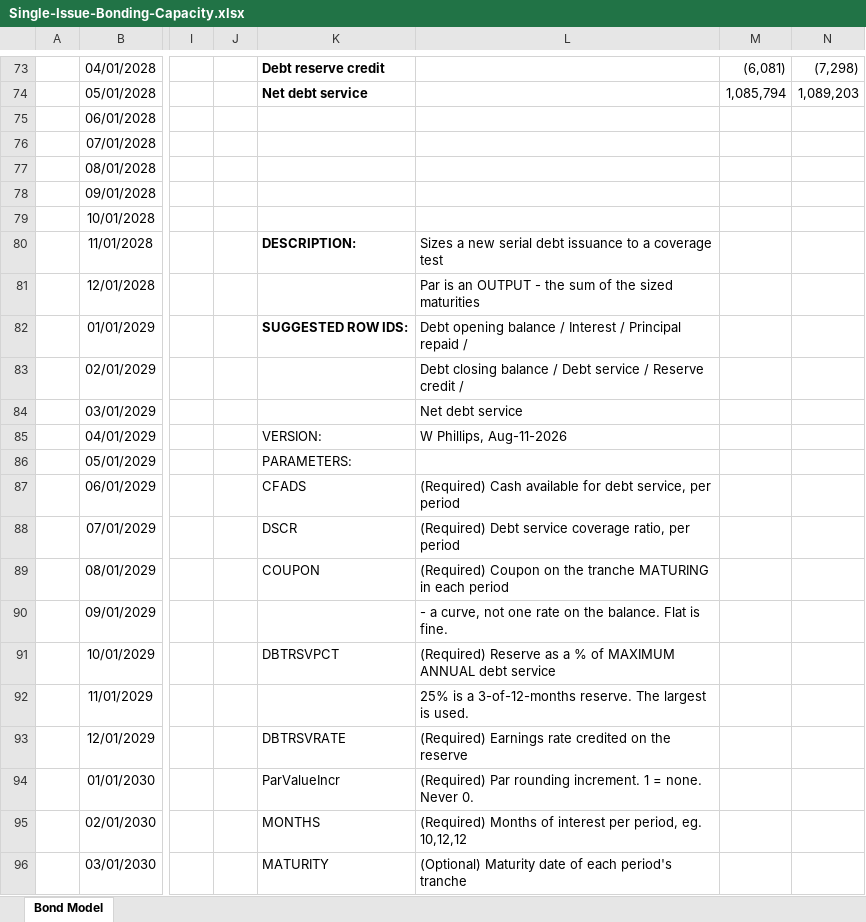
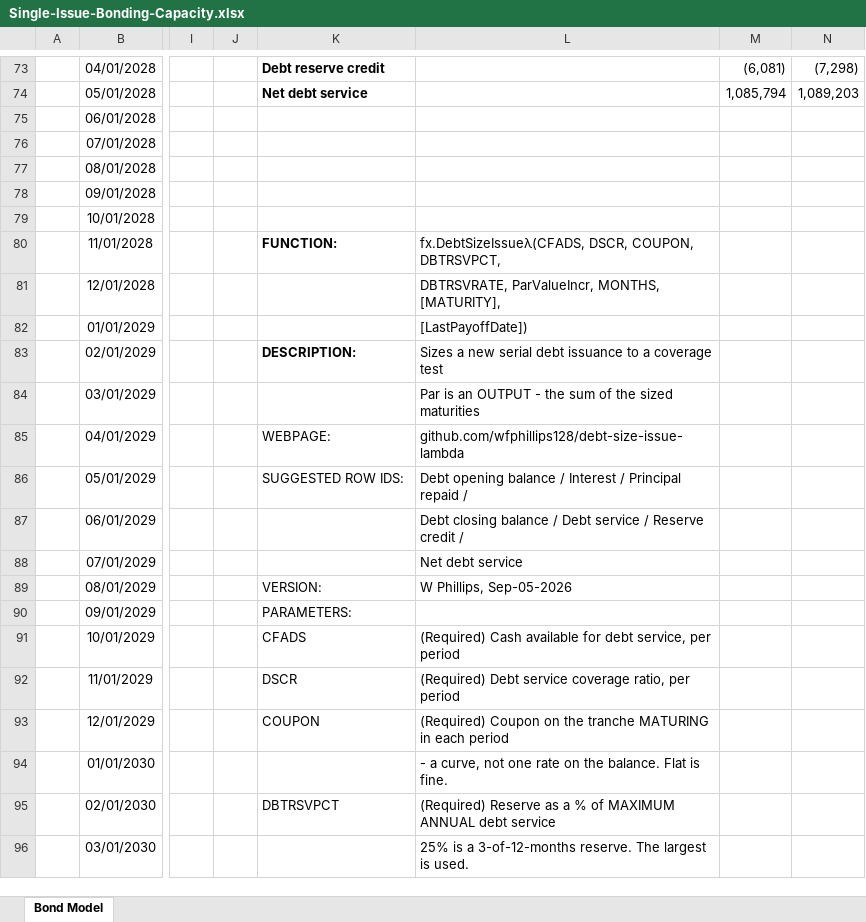
Before and after one commit to wfphillips128/debt-size-issue-lambda, an Excel workbook: Single-Issue-Bonding-Capacity.xlsx, sheet Bond Model, drawn as a sheet; only a part is shown, gaps mark what is left out; values as stored, in another font and other column widths than the file's, no borders; conditional formats not drawn; the diff covers the shown part only; the diff names each change by its address in the sheet, - before the commit and + after, or states it on an @@ line.

```diff
--- a/Single-Issue-Bonding-Capacity.xlsx (sheet Bond Model)
+++ b/Single-Issue-Bonding-Capacity.xlsx (sheet Bond Model)
-K80: DESCRIPTION:
+K80: FUNCTION:
-L80: Sizes a new serial debt issuance to a coverage test
+L80: fx.DebtSizeIssueλ(CFADS, DSCR, COUPON, DBTRSVPCT,
-L81: Par is an OUTPUT - the sum of the sized maturities
+L81: DBTRSVRATE, ParValueIncr, MONTHS, [MATURITY],
-K82: SUGGESTED ROW IDS:
+K82: (empty)
-L82: Debt opening balance / Interest / Principal repaid /
+L82: [LastPayoffDate])
-K83: (empty)
+K83: DESCRIPTION:
-L83: Debt closing balance / Debt service / Reserve credit /
+L83: Sizes a new serial debt issuance to a coverage test
-L84: Net debt service
+L84: Par is an OUTPUT - the sum of the sized maturities
-K85: VERSION:
+K85: WEBPAGE:
-L85: W Phillips, Aug-11-2026
+L85: github.com/wfphillips128/debt-size-issue-lambda
-K86: PARAMETERS:
+K86: SUGGESTED ROW IDS:
-L86: (empty)
+L86: Debt opening balance / Interest / Principal repaid /
-K87: CFADS
+K87: (empty)
-L87: (Required) Cash available for debt service, per period
+L87: Debt closing balance / Debt service / Reserve credit /
-K88: DSCR
+K88: (empty)
-L88: (Required) Debt service coverage ratio, per period
+L88: Net debt service
-K89: COUPON
+K89: VERSION:
-L89: (Required) Coupon on the tranche MATURING in each period
+L89: W Phillips, Sep-05-2026
-K90: (empty)
+K90: PARAMETERS:
-L90: - a curve, not one rate on the balance. Flat is fine.
+L90: (empty)
-K91: DBTRSVPCT
+K91: CFADS
-L91: (Required) Reserve as a % of MAXIMUM ANNUAL debt service
+L91: (Required) Cash available for debt service, per period
-K92: (empty)
+K92: DSCR
-L92: 25% is a 3-of-12-months reserve. The largest is used.
+L92: (Required) Debt service coverage ratio, per period
-K93: DBTRSVRATE
+K93: COUPON
-L93: (Required) Earnings rate credited on the reserve
+L93: (Required) Coupon on the tranche MATURING in each period
-K94: ParValueIncr
+K94: (empty)
-L94: (Required) Par rounding increment. 1 = none. Never 0.
+L94: - a curve, not one rate on the balance. Flat is fine.
-K95: MONTHS
+K95: DBTRSVPCT
-L95: (Required) Months of interest per period, eg. 10,12,12
+L95: (Required) Reserve as a % of MAXIMUM ANNUAL debt service
-K96: MATURITY
+K96: (empty)
-L96: (Optional) Maturity date of each period's tranche
+L96: 25% is a 3-of-12-months reserve. The largest is used.
```
Also changed, not shown: 15 edited cells elsewhere in this sheet, 1 other file.
